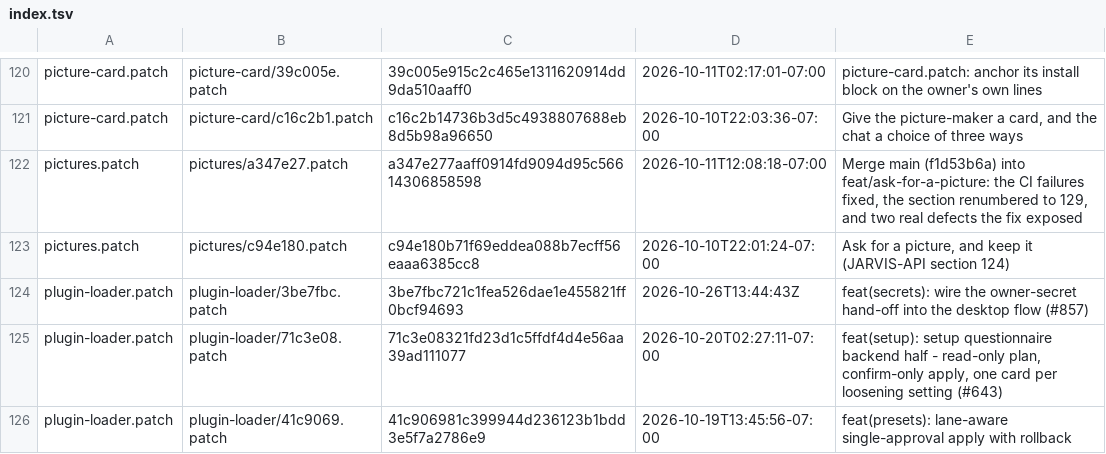
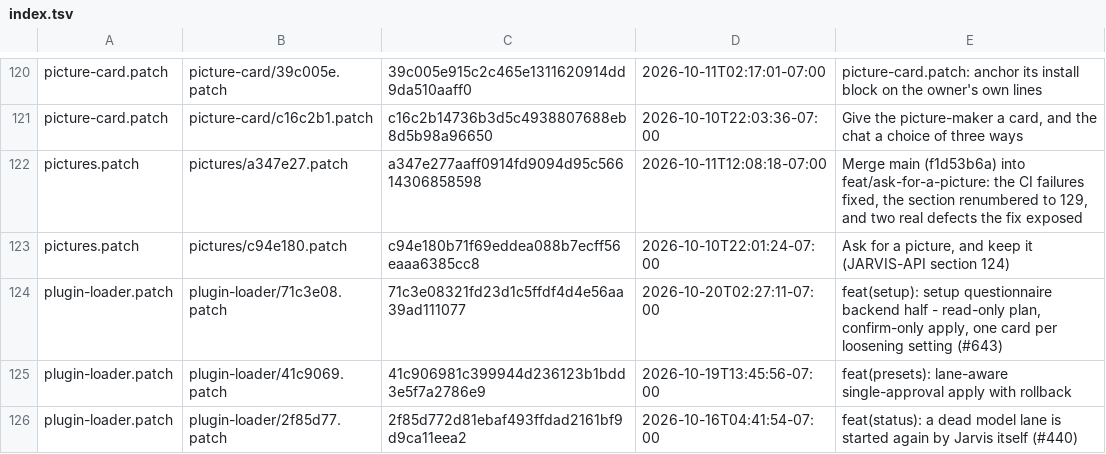
Before and after one commit to darknight11ish/Epic-Jarvis, a TSV file: backend/patch-history/index.tsv, drawn as a sheet; only a part is shown, gaps mark what is left out; the shorter side is filled out with more unchanged rows; the diff names each change by its address in the sheet, - before the commit and + after, or states it on an @@ line.

Commit message:
backend: rebuild patch-history for the core bundle - the branch's plugin-loader text is now the stored pre-#857 version, so that stored copy is not an earlier version and goes

```diff
--- a/backend/patch-history/index.tsv
+++ b/backend/patch-history/index.tsv
-row 124: plugin-loader.patch | plugin-loader/3be7fbc.patch | 3be7fbc721c1fea526dae1e455821ff0bcf94693 | 2026-10-26T13:44:43Z | feat(secrets): wire the owner-secret hand-off into the desktop flow (#857)
```
Also changed, not shown: 1 other file.
